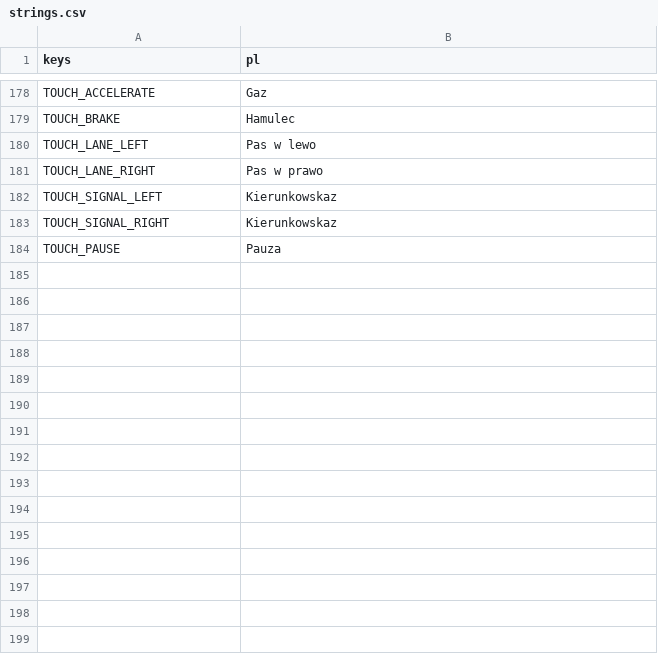
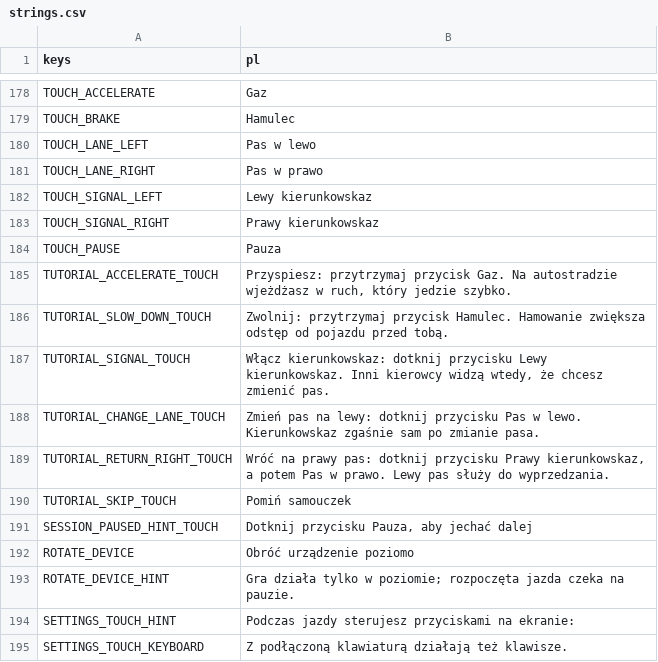
Before and after one commit to kreciol/simulator, a CSV file: i18n/strings.csv, drawn as a sheet; only a part is shown, gaps mark what is left out.

```diff
--- a/i18n/strings.csv
+++ b/i18n/strings.csv
@@ -181,4 +181,15 @@ TOUCH_LANE_LEFT,Pas w lewo
 TOUCH_LANE_RIGHT,Pas w prawo
-TOUCH_SIGNAL_LEFT,Kierunkowskaz
-TOUCH_SIGNAL_RIGHT,Kierunkowskaz
+TOUCH_SIGNAL_LEFT,Lewy kierunkowskaz
+TOUCH_SIGNAL_RIGHT,Prawy kierunkowskaz
 TOUCH_PAUSE,Pauza
+TUTORIAL_ACCELERATE_TOUCH,"Przyspiesz: przytrzymaj przycisk Gaz. Na autostradzie wjeżdżasz w ruch, który jedzie szybko."
+TUTORIAL_SLOW_DOWN_TOUCH,"Zwolnij: przytrzymaj przycisk Hamulec. Hamowanie zwiększa odstęp od pojazdu przed tobą."
+TUTORIAL_SIGNAL_TOUCH,"Włącz kierunkowskaz: dotknij przycisku Lewy kierunkowskaz. Inni kierowcy widzą wtedy, że chcesz zmienić pas."
+TUTORIAL_CHANGE_LANE_TOUCH,"Zmień pas na lewy: dotknij przycisku Pas w lewo. Kierunkowskaz zgaśnie sam po zmianie pasa."
+TUTORIAL_RETURN_RIGHT_TOUCH,"Wróć na prawy pas: dotknij przycisku Prawy kierunkowskaz, a potem Pas w prawo. Lewy pas służy do wyprzedzania."
+TUTORIAL_SKIP_TOUCH,Pomiń samouczek
+SESSION_PAUSED_HINT_TOUCH,"Dotknij przycisku Pauza, aby jechać dalej"
+ROTATE_DEVICE,Obróć urządzenie poziomo
+ROTATE_DEVICE_HINT,"Gra działa tylko w poziomie; rozpoczęta jazda czeka na pauzie."
+SETTINGS_TOUCH_HINT,"Podczas jazdy sterujesz przyciskami na ekranie:"
+SETTINGS_TOUCH_KEYBOARD,Z podłączoną klawiaturą działają też klawisze.
```
Also changed, not shown: 37 other files.
